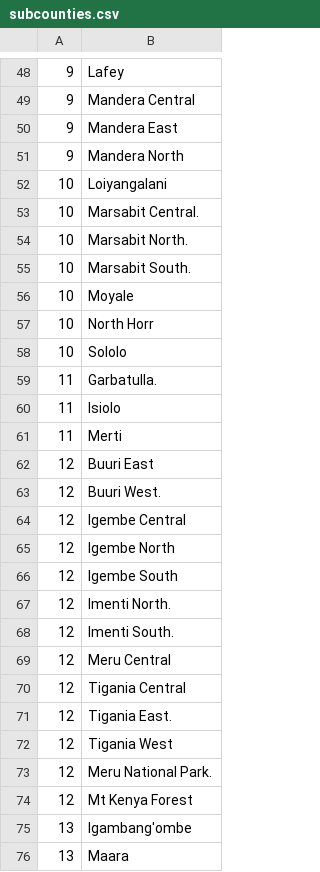
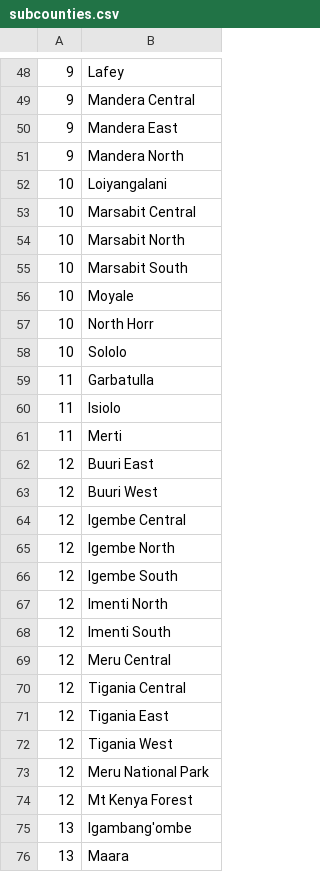
Before and after one commit to Markgatua/backend-waste-management, a CSV file: assets/files/subcounties.csv, drawn as a sheet; only a part is shown, gaps mark what is left out; the diff covers the shown part only.

```diff
--- a/assets/files/subcounties.csv
+++ b/assets/files/subcounties.csv
@@ -52,5 +52,5 @@
 10,Loiyangalani
-10,Marsabit Central.
-10,Marsabit North.
-10,Marsabit South.
+10,Marsabit Central
+10,Marsabit North
+10,Marsabit South
 10,Moyale
@@ -58,3 +58,3 @@
 10,Sololo
-11,Garbatulla.
+11,Garbatulla
 11,Isiolo
@@ -62,3 +62,3 @@
 12,Buuri East
-12,Buuri West.
+12,Buuri West
 12,Igembe Central
@@ -66,9 +66,9 @@
 12,Igembe South
-12,Imenti North.
-12,Imenti South.
+12,Imenti North
+12,Imenti South
 12,Meru Central
 12,Tigania Central
-12,Tigania East.
+12,Tigania East
 12,Tigania West
-12,Meru National Park.
+12,Meru National Park
 12,Mt Kenya Forest
```
Also changed, not shown: 3 edited cells elsewhere in this file, 8 other files.
